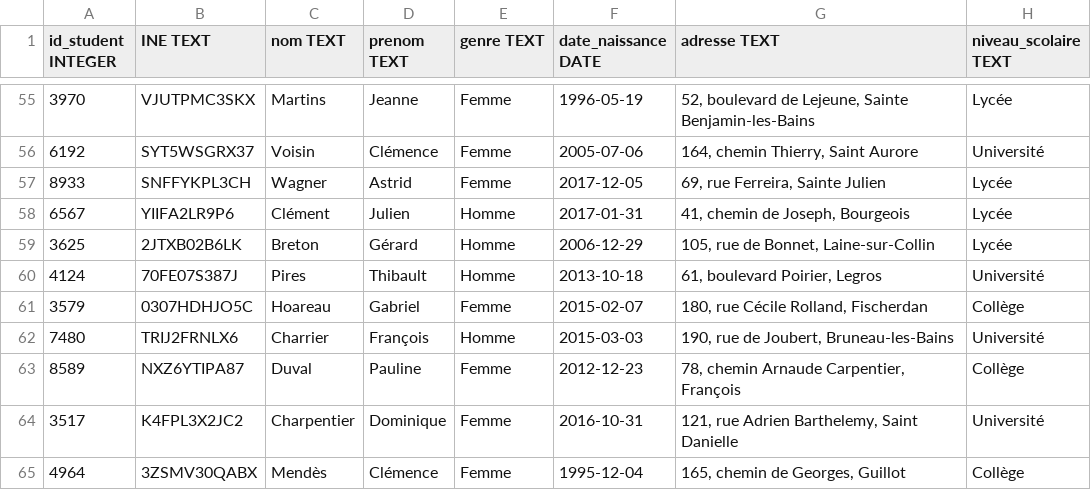
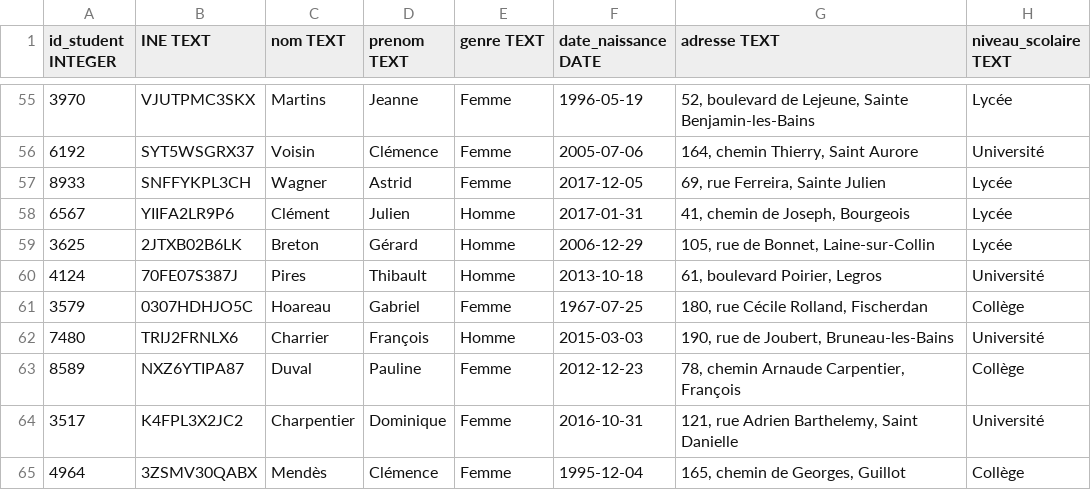
Before and after one commit to ahergaux/bigbrother, a CSV file: bigbrother/data/etudiants.csv, drawn as a sheet; only a part is shown, gaps mark what is left out; the diff names each change by its address in the sheet, - before the commit and + after, or states it on an @@ line.

```diff
--- a/bigbrother/data/etudiants.csv
+++ b/bigbrother/data/etudiants.csv
-F61 (date_naissance DATE): 2015-02-07
+F61 (date_naissance DATE): 1967-07-25
```
Also changed, not shown: bigbrother/data/bancaire.csv, bigbrother/data/employes.csv, 27 other files.
